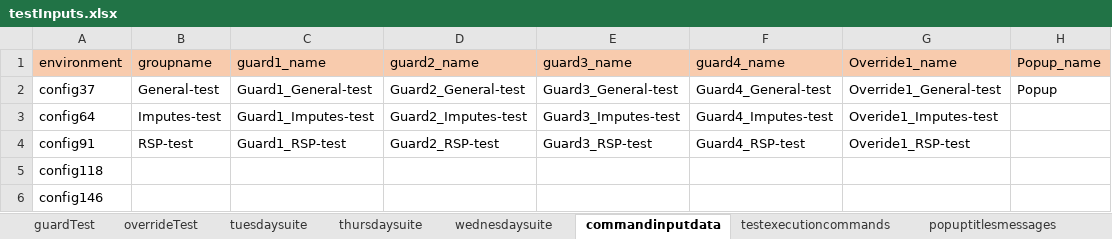
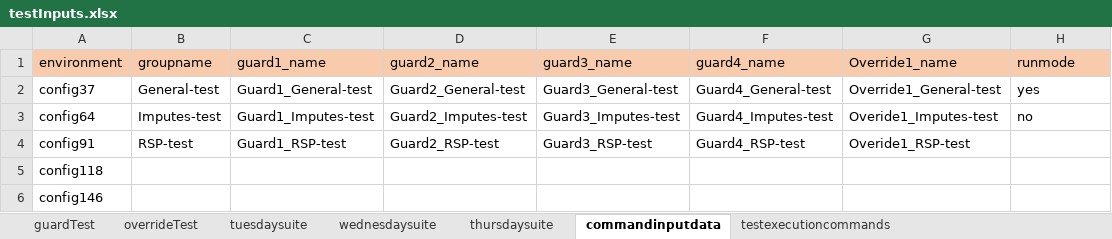
Before and after one commit to ananiac/AuQA, an Excel workbook: Inputs/testInputs.xlsx, sheet commandinputdata, drawn as a sheet; values as stored, in another font and other column widths than the file's, no borders; the diff names each change by its address in the sheet, - before the commit and + after, or states it on an @@ line.

Commit message:
AUQA-85_popupVerification15

```diff
--- a/Inputs/testInputs.xlsx (sheet commandinputdata)
+++ b/Inputs/testInputs.xlsx (sheet commandinputdata)
-sheet tab: popuptitlesmessages
@@ sheet tab order changed: guardTest | overrideTest | tuesdaysuite | wednesdaysuite | thursdaysuite | commandinputdata | testexecutioncommands @@
-H1: Popup_name
+H1: runmode
-H2 (runmode): Popup
+H2 (runmode): yes
-H3 (runmode): (empty)
+H3 (runmode): no
```
Also changed, not shown: sheet tuesdaysuite, sheet wednesdaysuite, sheet thursdaysuite.
